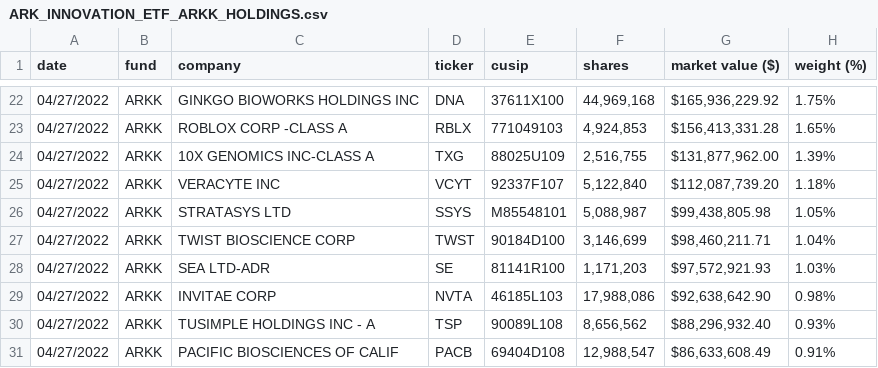
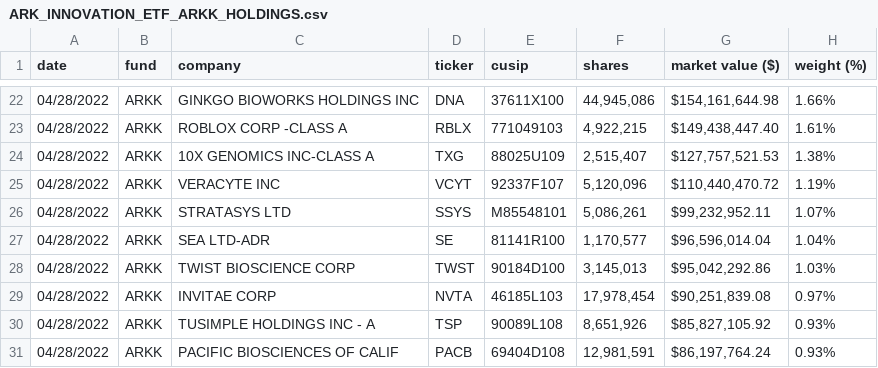
Before and after one commit to tsekityam/ark-funds-flat-data, a CSV file: ARK_INNOVATION_ETF_ARKK_HOLDINGS.csv, drawn as a sheet; only a part is shown, gaps mark what is left out; the diff covers the shown part only.

Commit message:
Flat: latest data (2022-04-29T00:19:44.329Z) {   "date": "2022-04-29T00:19:44.329Z",   "files": [     {       "name": "ARK_INNOVATION_ETF_ARKK_HOLDINGS.csv",       "deltaBytes": 2,       "source": "https://ark-funds.com/wp-content/uploads/funds-etf-csv/ARK_INNOVATION_ETF_ARKK_HOLDINGS.csv"     },     {       "name": "raw/ARK_INNOVATION_ETF_ARKK_HOLDINGS.csv",       "deltaBytes": 2,       "source": "https://ark-funds.com/wp-content/uploads/funds-etf-csv/ARK_INNOVATION_ETF_ARKK_HOLDINGS.csv"     },     {       "name": "ARK_TRANSPARENCY_ETF_CTRU_HOLDINGS.csv",       "deltaBytes": 0,       "source": "https://ark-funds.com/wp-content/uploads/funds-etf-csv/ARK_TRANSPARENCY_ETF_CTRU_HOLDINGS.csv"     },     {       "name": "raw/ARK_TRANSPARENCY_ETF_CTRU_HOLDINGS.csv",       "deltaBytes": 0,       "source": "https://ark-funds.com/wp-content/uploads/funds-etf-csv/ARK_TRANSPARENCY_ETF_CTRU_HOLDINGS.csv"     }   ] }

```diff
--- a/ARK_INNOVATION_ETF_ARKK_HOLDINGS.csv
+++ b/ARK_INNOVATION_ETF_ARKK_HOLDINGS.csv
@@ -22,10 +22,10 @@ date,fund,company,ticker,cusip,shares,market value ($),weight (%)
-04/27/2022,ARKK,GINKGO BIOWORKS HOLDINGS INC,DNA,37611X100,"44,969,168","$165,936,229.92",1.75%
-04/27/2022,ARKK,ROBLOX CORP -CLASS A,RBLX,771049103,"4,924,853","$156,413,331.28",1.65%
-04/27/2022,ARKK,10X GENOMICS INC-CLASS A,TXG,88025U109,"2,516,755","$131,877,962.00",1.39%
-04/27/2022,ARKK,VERACYTE INC,VCYT,92337F107,"5,122,840","$112,087,739.20",1.18%
-04/27/2022,ARKK,STRATASYS LTD,SSYS,M85548101,"5,088,987","$99,438,805.98",1.05%
-04/27/2022,ARKK,TWIST BIOSCIENCE CORP,TWST,90184D100,"3,146,699","$98,460,211.71",1.04%
-04/27/2022,ARKK,SEA LTD-ADR,SE,81141R100,"1,171,203","$97,572,921.93",1.03%
-04/27/2022,ARKK,INVITAE CORP,NVTA,46185L103,"17,988,086","$92,638,642.90",0.98%
-04/27/2022,ARKK,TUSIMPLE HOLDINGS INC - A,TSP,90089L108,"8,656,562","$88,296,932.40",0.93%
-04/27/2022,ARKK,PACIFIC BIOSCIENCES OF CALIF,PACB,69404D108,"12,988,547","$86,633,608.49",0.91%
+04/28/2022,ARKK,GINKGO BIOWORKS HOLDINGS INC,DNA,37611X100,"44,945,086","$154,161,644.98",1.66%
+04/28/2022,ARKK,ROBLOX CORP -CLASS A,RBLX,771049103,"4,922,215","$149,438,447.40",1.61%
+04/28/2022,ARKK,10X GENOMICS INC-CLASS A,TXG,88025U109,"2,515,407","$127,757,521.53",1.38%
+04/28/2022,ARKK,VERACYTE INC,VCYT,92337F107,"5,120,096","$110,440,470.72",1.19%
+04/28/2022,ARKK,STRATASYS LTD,SSYS,M85548101,"5,086,261","$99,232,952.11",1.07%
+04/28/2022,ARKK,SEA LTD-ADR,SE,81141R100,"1,170,577","$96,596,014.04",1.04%
+04/28/2022,ARKK,TWIST BIOSCIENCE CORP,TWST,90184D100,"3,145,013","$95,042,292.86",1.03%
+04/28/2022,ARKK,INVITAE CORP,NVTA,46185L103,"17,978,454","$90,251,839.08",0.97%
+04/28/2022,ARKK,TUSIMPLE HOLDINGS INC - A,TSP,90089L108,"8,651,926","$85,827,105.92",0.93%
+04/28/2022,ARKK,PACIFIC BIOSCIENCES OF CALIF,PACB,69404D108,"12,981,591","$86,197,764.24",0.93%
```
Also changed, not shown: 3 added rows, 3 removed rows and 90 edited cells elsewhere in this file, ARK_TRANSPARENCY_ETF_CTRU_HOLDINGS.csv, raw/ARK_INNOVATION_ETF_ARKK_HOLDINGS.csv, 1 other file.
